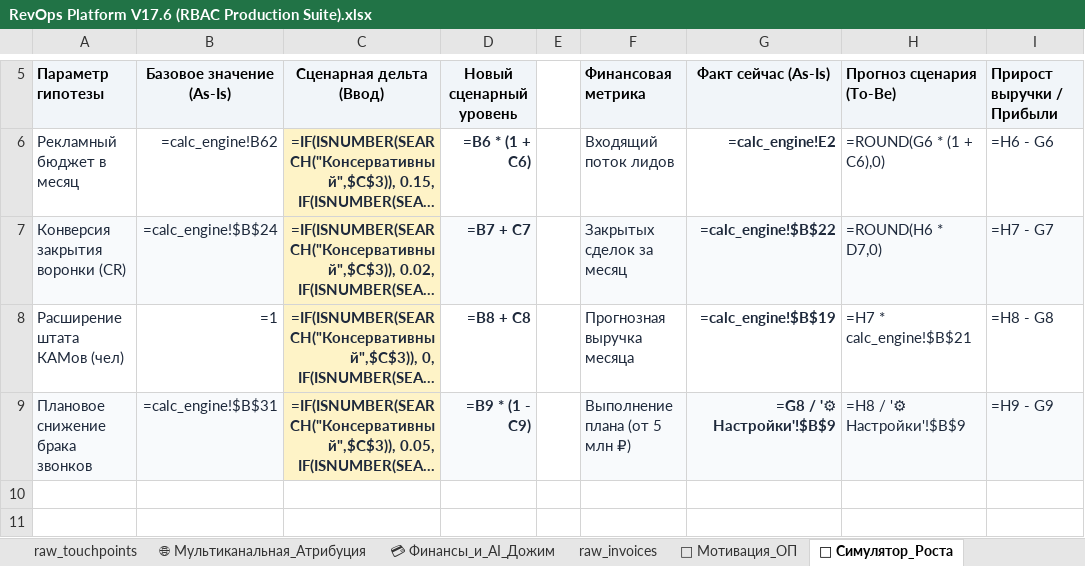
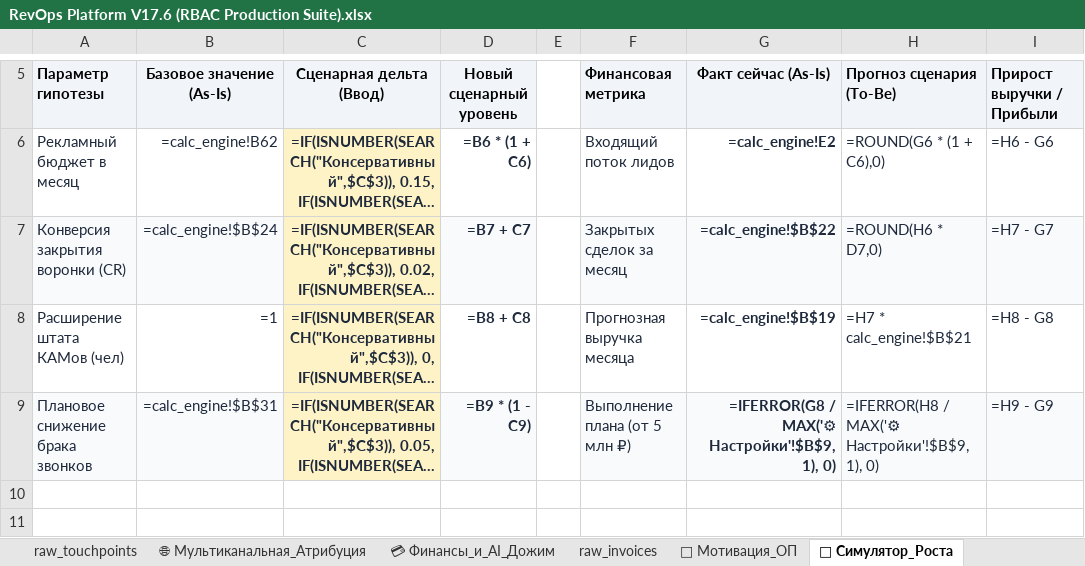
Before and after one commit to Reflecteddark/revops-enterprise-os, an Excel workbook: RevOps Platform V17.6 (RBAC Production Suite).xlsx, sheet 🔮 Симулятор_Роста, drawn as a sheet; only a part is shown, gaps mark what is left out; long unchanged cells end in …; values as stored, in another font and other column widths than the file's, no borders; formulas without a stored value are shown as written; charts and pictures not drawn; the diff names each change by its address in the sheet, - before the commit and + after, or states it on an @@ line.

```diff
--- a/RevOps Platform V17.6 (RBAC Production Suite).xlsx (sheet 🔮 Симулятор_Роста)
+++ b/RevOps Platform V17.6 (RBAC Production Suite).xlsx (sheet 🔮 Симулятор_Роста)
-G9 (Факт сейчас (As-Is)): =G8 / '⚙ Настройки'!$B$9
+G9 (Факт сейчас (As-Is)): =IFERROR(G8 / MAX('⚙ Настройки'!$B$9, 1), 0)
-H9 (Прогноз сценария (To-Be)): =H8 / '⚙ Настройки'!$B$9
+H9 (Прогноз сценария (To-Be)): =IFERROR(H8 / MAX('⚙ Настройки'!$B$9, 1), 0)
```
Also changed, not shown: sheet 🧪 QA_Suite, sheet 📈 Когорты_LTV, sheet 🌐 Маркетинг_и_Трафик, sheet 📋 Пульт_РОПа_15_Минут, sheet 💸 Диагностика_Утечек_ОП, sheet 👥 Мотивация_ОП, 4 more sheets, formulas that keep their value.
